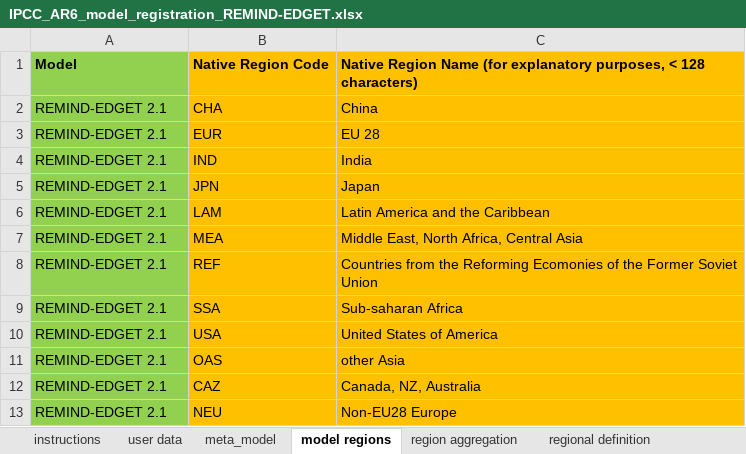
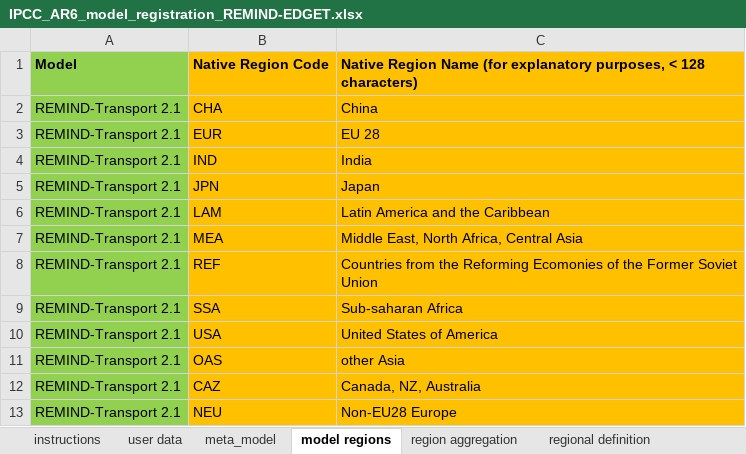
Before and after one commit to strefler/project_interfaces, an Excel workbook: ar6/registration_templates/IPCC_AR6_model_registration_REMIND-EDGET.xlsx, sheet model regions, drawn as a sheet; values as stored, in another font and other column widths than the file's, no borders; the diff names each change by its address in the sheet, - before the commit and + after, or states it on an @@ line.

```diff
--- a/ar6/registration_templates/IPCC_AR6_model_registration_REMIND-EDGET.xlsx (sheet model regions)
+++ b/ar6/registration_templates/IPCC_AR6_model_registration_REMIND-EDGET.xlsx (sheet model regions)
-A2:A13: REMIND-EDGET 2.1
+A2:A13: REMIND-Transport 2.1
```
Also changed, not shown: sheet region aggregation, sheet user data, sheet meta_model, ar6/registration_templates/IPCC_AR6_model_registration_REMIND-MAgPIE_2.1-4.2.xlsx.
